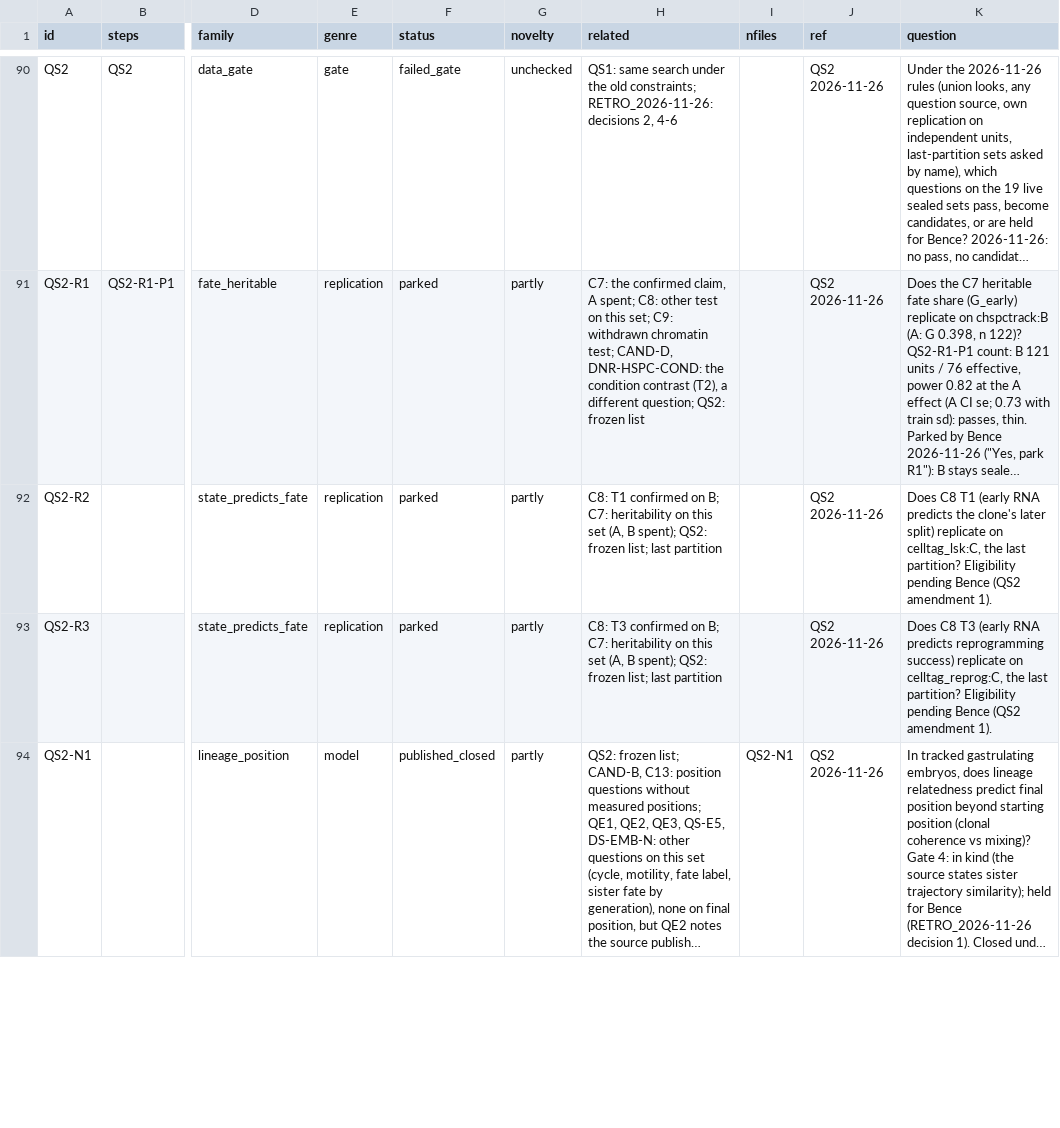
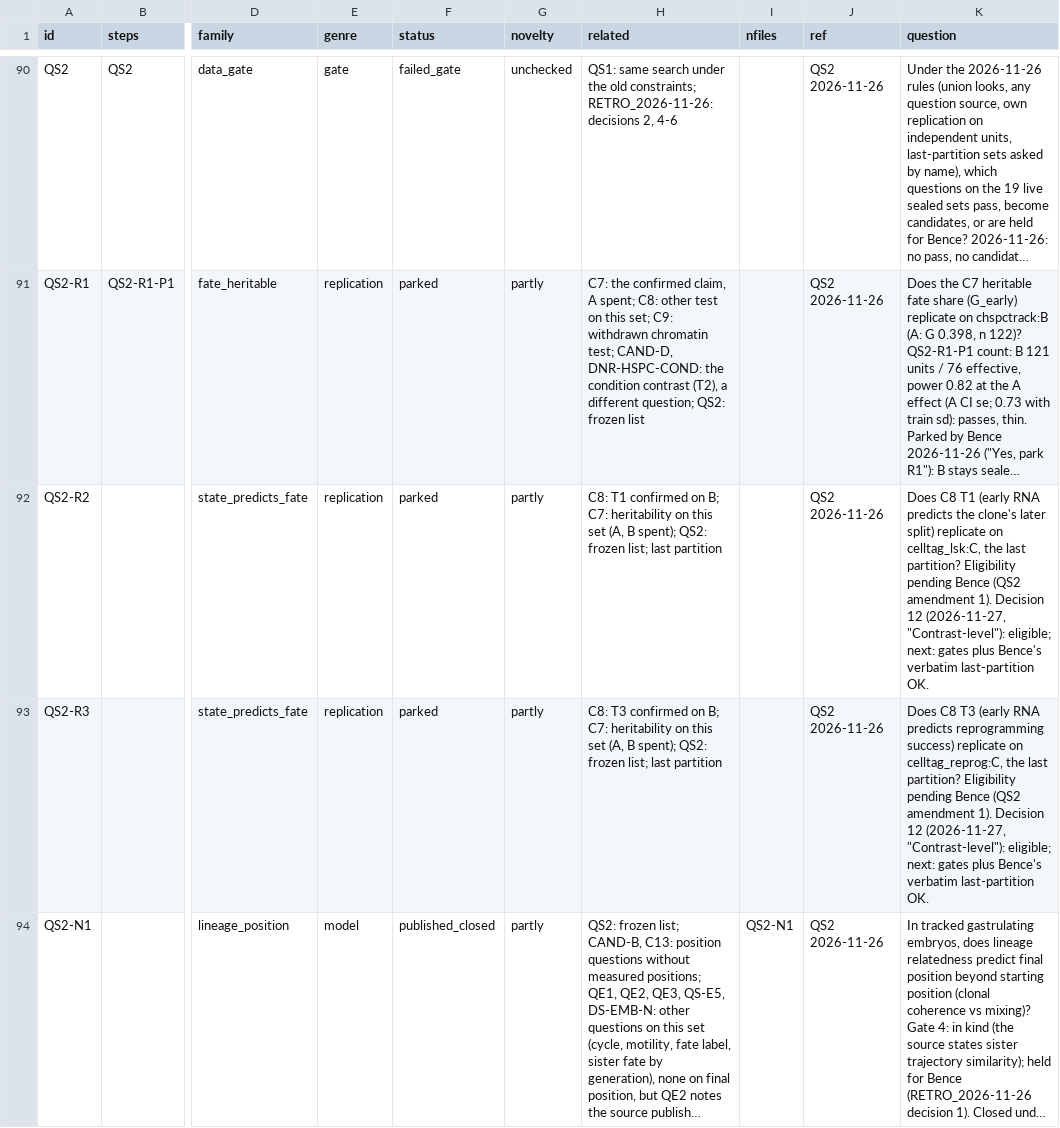
Before and after one commit to krenusz/cellware, a TSV file: experiments/COVERAGE.tsv, drawn as a sheet; only a part is shown, gaps mark what is left out; long unchanged cells end in …; the diff covers the shown part only; the diff names each change by its address in the sheet, - before the commit and + after, or states it on an @@ line.

```diff
--- a/experiments/COVERAGE.tsv
+++ b/experiments/COVERAGE.tsv
-K92 (question): …amendment 1).
+K92 (question): …amendment 1). Decision 12 (2026-11-27, "Contrast-level"): eligible; next: gates plus Bence's verbatim last-partition OK.
-K93 (question): …amendment 1).
+K93 (question): …amendment 1). Decision 12 (2026-11-27, "Contrast-level"): eligible; next: gates plus Bence's verbatim last-partition OK.
```
Also changed, not shown: 2 edited cells elsewhere in this file, 4 other files.
